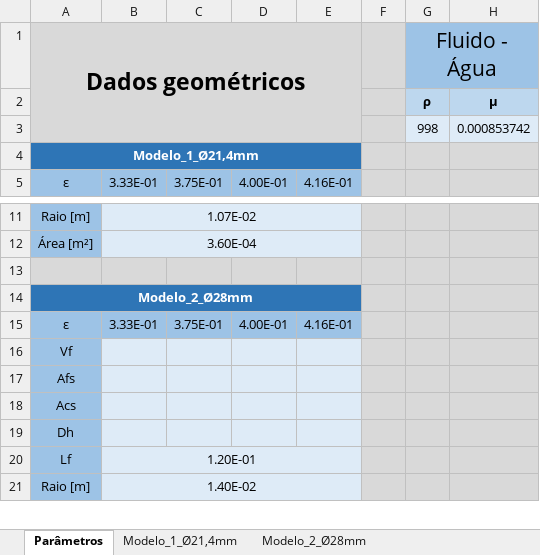
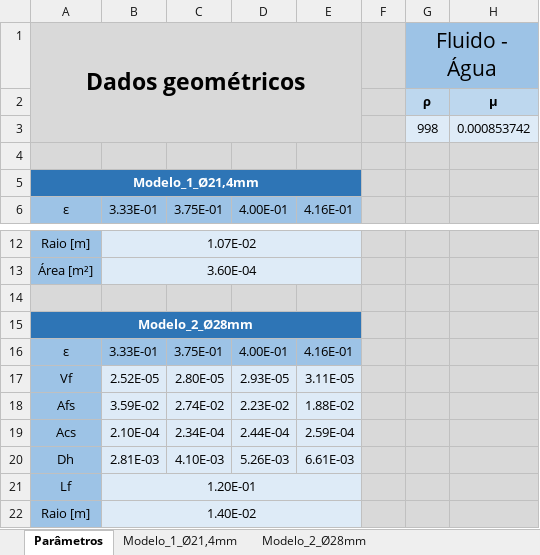
Before and after one commit to BibowC/Artificial-Neural-Network, an Excel workbook: Dados_Forchheimer.xlsx, sheet Parâmetros, drawn as a sheet; only a part is shown, gaps mark what is left out; values as stored, in another font and other column widths than the file's, no borders; charts and pictures not drawn; removed rows and columns are numbered as before the commit, all else as after; the diff names each change by its address in the sheet, - before the commit and + after, or states it on an @@ line.

```diff
--- a/Dados_Forchheimer.xlsx (sheet Parâmetros)
+++ b/Dados_Forchheimer.xlsx (sheet Parâmetros)
+row 4: (empty)
-row 16: Vf
-row 17: Afs
-row 18: Acs
-row 19: Dh
+row 17: Vf | 2.52E-05 | 2.80E-05 | 2.93E-05 | 3.11E-05
+row 18: Afs | 3.59E-02 | 2.74E-02 | 2.23E-02 | 1.88E-02
+row 19: Acs | 2.10E-04 | 2.34E-04 | 2.44E-04 | 2.59E-04
+row 20: Dh | 2.81E-03 | 4.10E-03 | 5.26E-03 | 6.61E-03
```
Also changed, not shown: sheet Modelo_2_Ø28mm, sheet Modelo_1_Ø21,4mm, formulas that keep their value, charts or pictures.
